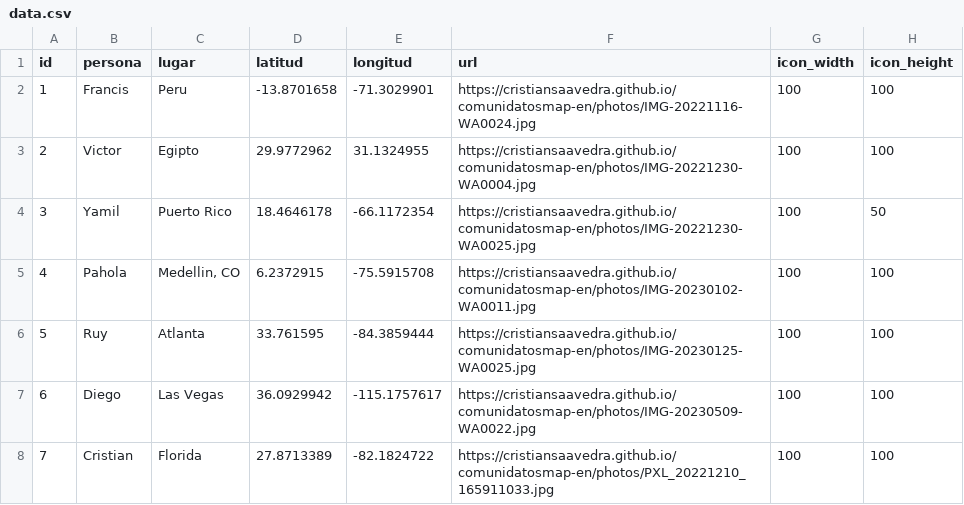
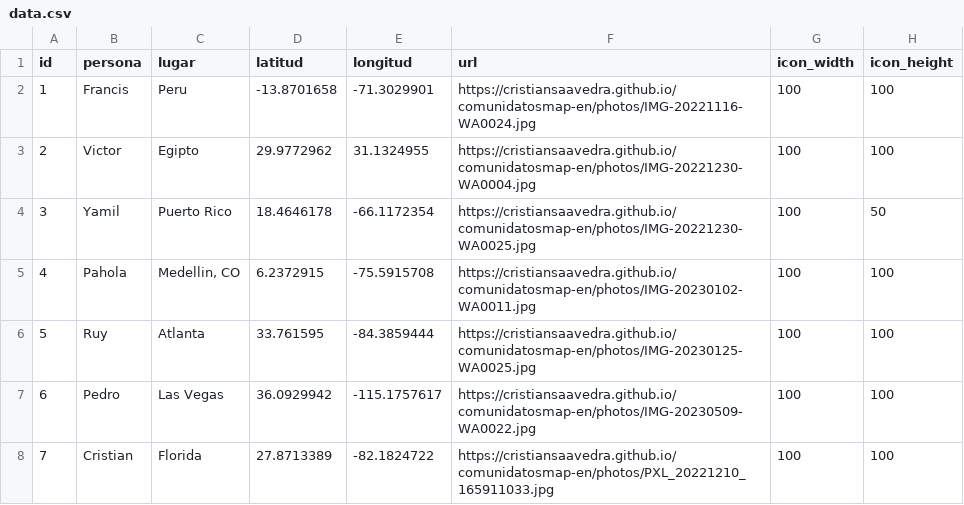
Before and after one commit to cristiansaavedra/comunidatosmap-en, a CSV file: data.csv, drawn as a sheet.

```diff
--- a/data.csv
+++ b/data.csv
@@ -6,3 +6,3 @@ id, persona, lugar, latitud, longitud, url, icon_width, icon_height
 5, Ruy, "Atlanta", 33.761595,-84.3859444, https://cristiansaavedra.github.io/comunidatosmap-en/photos/IMG-20230125-WA0025.jpg, 100, 100
-6, Diego, "Las Vegas", 36.0929942,-115.1757617, https://cristiansaavedra.github.io/comunidatosmap-en/photos/IMG-20230509-WA0022.jpg, 100, 100
+6, Pedro, "Las Vegas", 36.0929942,-115.1757617, https://cristiansaavedra.github.io/comunidatosmap-en/photos/IMG-20230509-WA0022.jpg, 100, 100
 7, Cristian, "Florida", 27.8713389,-82.1824722, https://cristiansaavedra.github.io/comunidatosmap-en/photos/PXL_20221210_165911033.jpg, 100, 100
```
Also changed, not shown: 2 other files.
